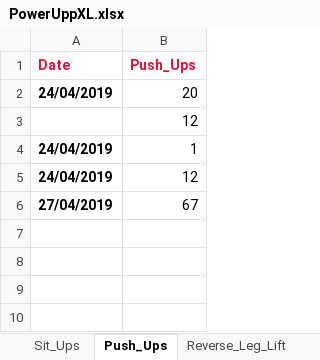
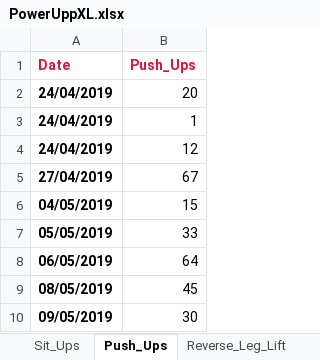
Before and after one commit to RobertWoodhouse/PowerUpp, an Excel workbook: PowerUppXL.xlsx, sheet Push_Ups, drawn as a sheet; values as stored, in another font and other column widths than the file's, no borders; removed rows and columns are numbered as before the commit, all else as after; the diff names each change by its address in the sheet, - before the commit and + after, or states it on an @@ line.

```diff
--- a/PowerUppXL.xlsx (sheet Push_Ups)
+++ b/PowerUppXL.xlsx (sheet Push_Ups)
-row 3:  | 12
+row 6: 04/05/2019 | 15
+row 7: 05/05/2019 | 33
+row 8: 06/05/2019 | 64
+row 9: 08/05/2019 | 45
+row 10: 09/05/2019 | 30
```
Also changed, not shown: sheet Reverse_Leg_Lift, sheet Squats, sheet Exercise Table, sheet Dumbbell_Side_Bend, sheet Standing_Lunges, sheet Sit_Ups, 2 more sheets, charts or pictures, 9 other files.
